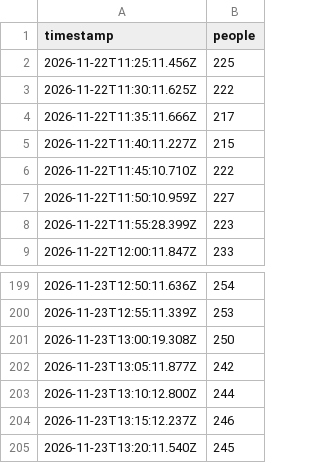
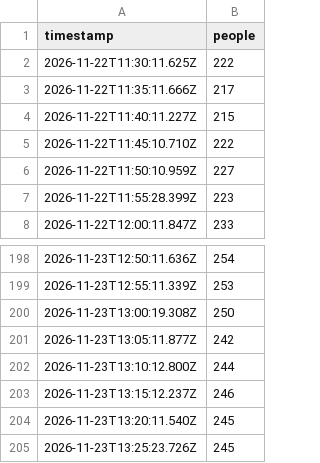
Before and after one commit to bogar/ocupacion-club, a CSV file: data/live.csv, drawn as a sheet; only a part is shown, gaps mark what is left out; removed rows and columns are numbered as before the commit, all else as after; the diff names each change by its address in the sheet, - before the commit and + after, or states it on an @@ line.

```diff
--- a/data/live.csv
+++ b/data/live.csv
-row 2: 2026-11-22T11:25:11.456Z | 225
+row 205: 2026-11-23T13:25:23.726Z | 245
```
Also changed, not shown: 2 other files.
